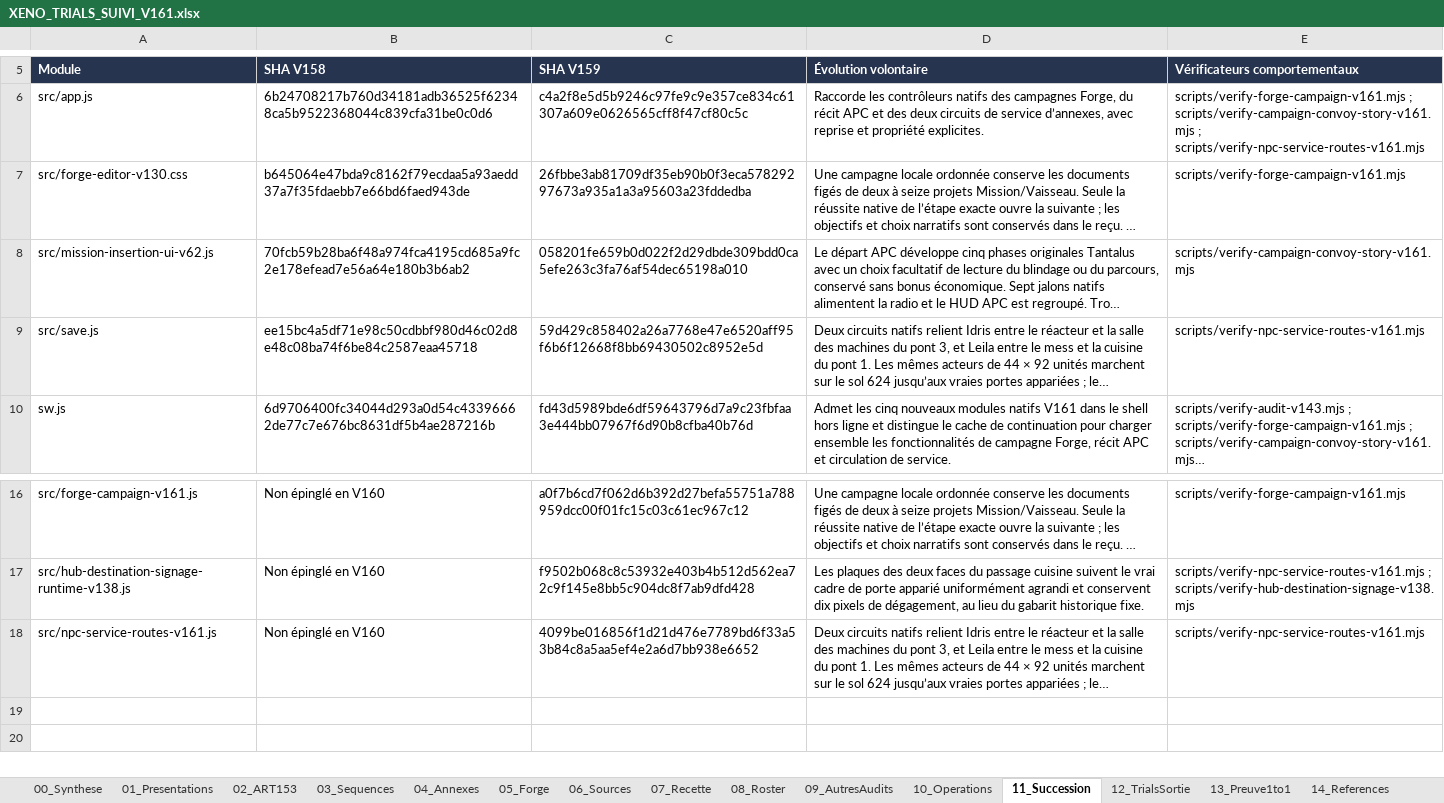
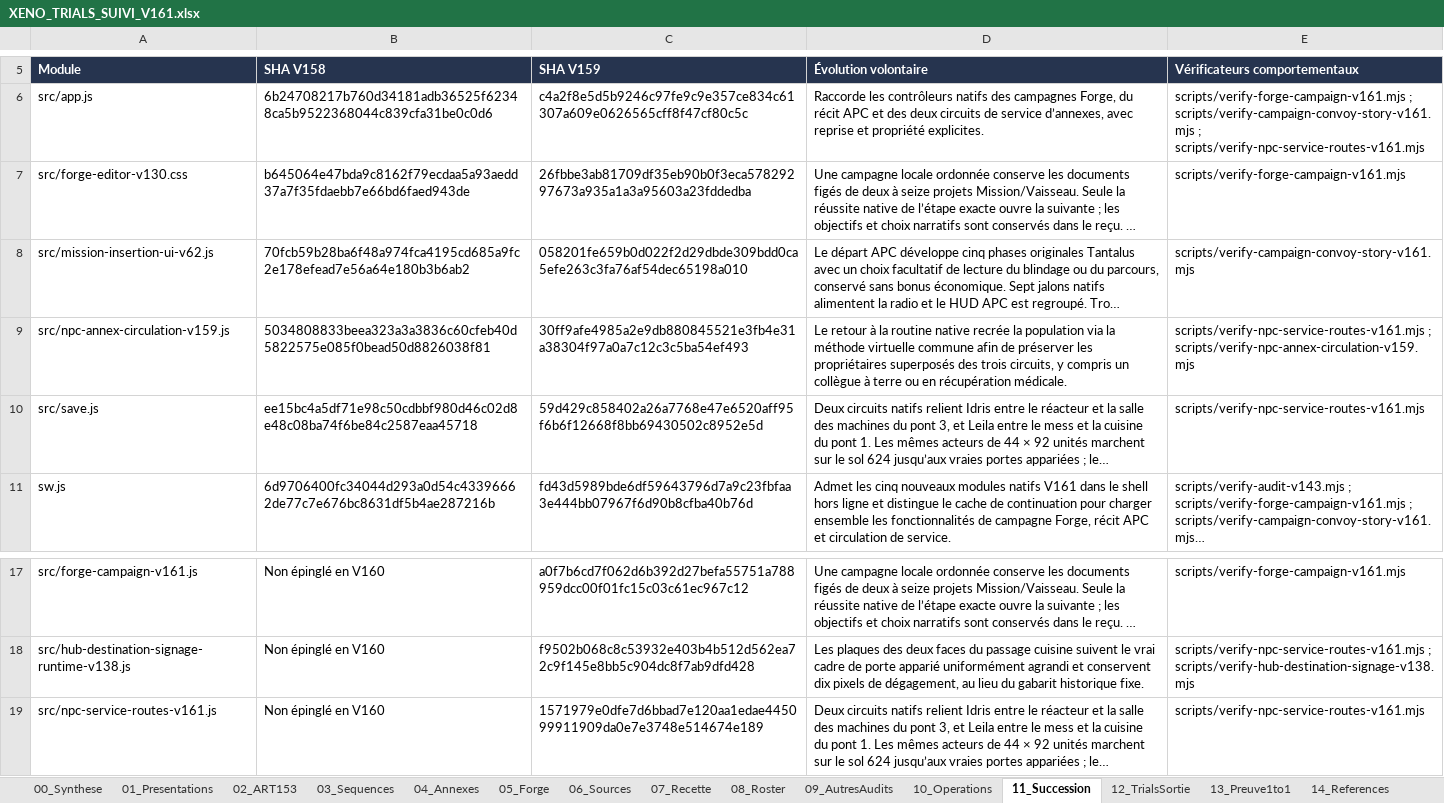
Before and after one commit to darknigthmare/aliens-tantalus-frontier, an Excel workbook: docs/forge/xeno-trials/XENO_TRIALS_SUIVI_V161.xlsx, sheet 11_Succession, drawn as a sheet; only a part is shown, gaps mark what is left out; long unchanged cells end in …; values as stored, in another font and other column widths than the file's, no borders; table styles not drawn; addresses are those after the commit; the diff names each change by its address in the sheet, - before the commit and + after, or states it on an @@ line.

```diff
--- a/docs/forge/xeno-trials/XENO_TRIALS_SUIVI_V161.xlsx (sheet 11_Succession)
+++ b/docs/forge/xeno-trials/XENO_TRIALS_SUIVI_V161.xlsx (sheet 11_Succession)
+row 9: src/npc-annex-circulation-v159.js | 5034808833beea323a3a3836c60cfeb40d5822575e085f0bead50d8826038f81 | 30ff9afe4985a2e9db880845521e3fb4e31a38304f97a0a7c12c3c5ba54ef493 | Le retour à la routine native recrée la population via la méthode virtuelle commune afin de préserver les propriétaires superposés des trois circuits, y compris un collègue à terre ou en récupération médicale. | scripts/verify-npc-service-routes-v161.mjs ; scripts/verify-npc-annex-circulation-v159.mjs
-C19 (SHA V159): 4099be016856f1d21d476e7789bd6f33a53b84c8a5aa5ef4e2a6d7bb938e6652
+C19 (SHA V159): 1571979e0dfe7d6bbad7e120aa1edae445099911909da0e7e3748e514674e189
```
Also changed, not shown: sheet 21_ChantiersV161, sheet 06_Sources, 6 other files.
